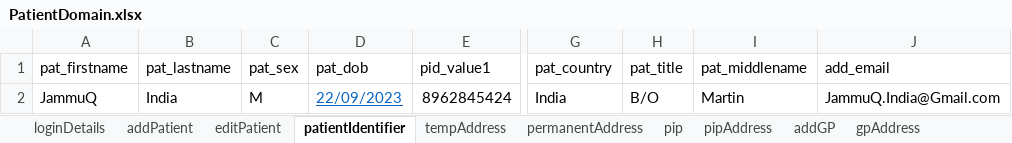
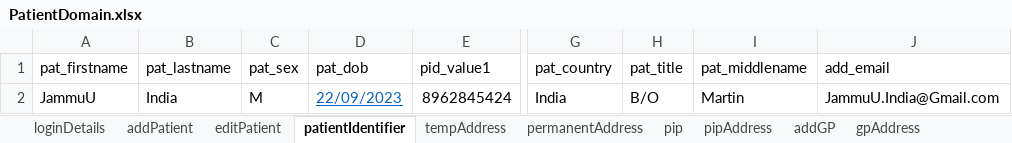
Before and after one commit to manojvyavahare27/ReleaseC4Automation, an Excel workbook: ExcelFiles/PatientDomain.xlsx, sheet patientIdentifier, drawn as a sheet; only a part is shown, gaps mark what is left out; values as stored, in another font and other column widths than the file's, no borders; the diff names each change by its address in the sheet, - before the commit and + after, or states it on an @@ line.

```diff
--- a/ExcelFiles/PatientDomain.xlsx (sheet patientIdentifier)
+++ b/ExcelFiles/PatientDomain.xlsx (sheet patientIdentifier)
-A2 (pat_firstname): JammuQ
+A2 (pat_firstname): JammuU
-J2 (add_email): JammuQ.India@Gmail.com
+J2 (add_email): JammuU.India@Gmail.com
```
Also changed, not shown: sheet addPatient, sheet patDetails, sheet editPatient.
